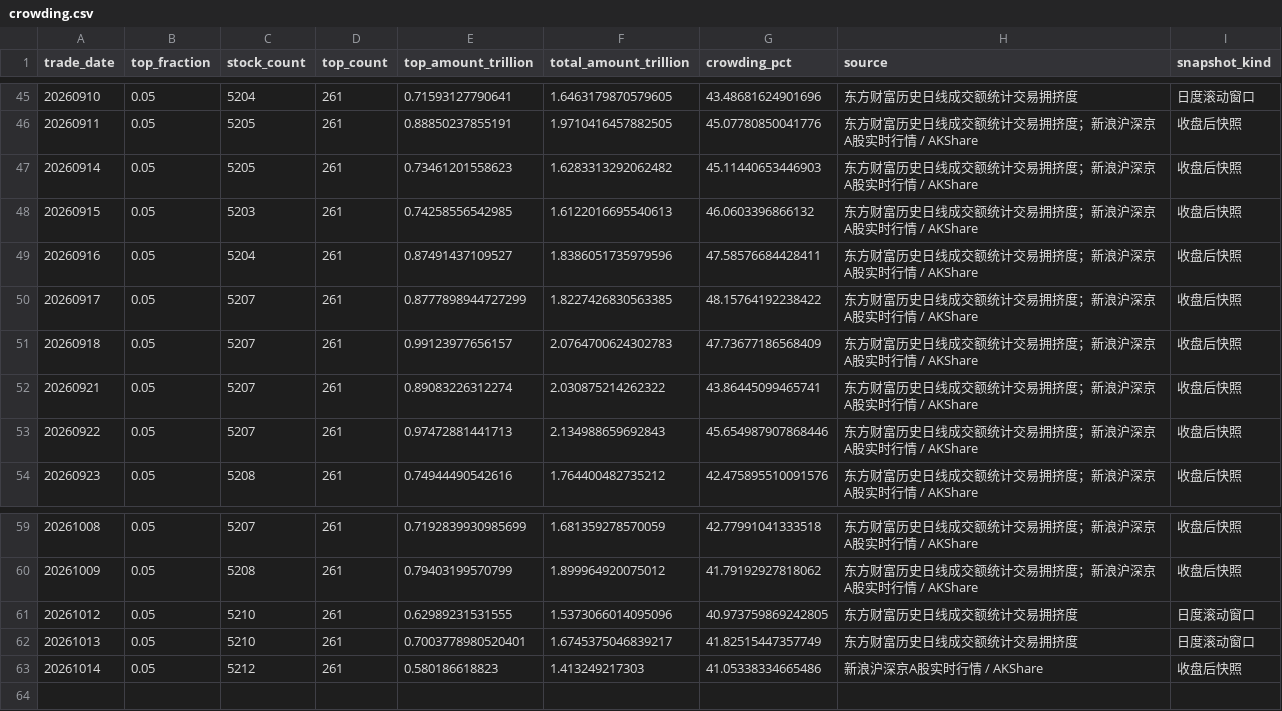
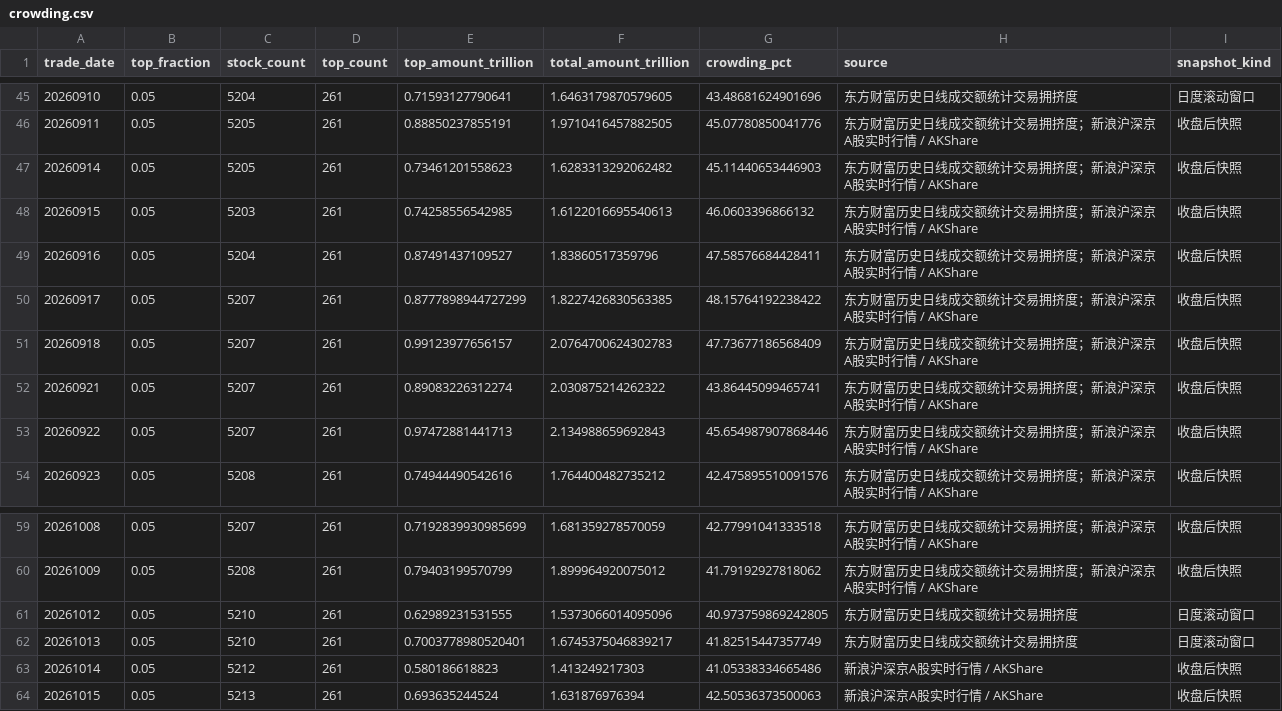
Before and after one commit to littlepeachh/macroscope-dashboard-v9, a CSV file: data/crowding.csv, drawn as a sheet; only a part is shown, gaps mark what is left out.

```diff
--- a/data/crowding.csv
+++ b/data/crowding.csv
@@ -48,3 +48,3 @@
 20260915,0.05,5203,261,0.74258556542985,1.6122016695540613,46.0603396866132,东方财富历史日线成交额统计交易拥挤度；新浪沪深京A股实时行情 / AKShare,收盘后快照
-20260916,0.05,5204,261,0.87491437109527,1.8386051735979596,47.58576684428411,东方财富历史日线成交额统计交易拥挤度；新浪沪深京A股实时行情 / AKShare,收盘后快照
+20260916,0.05,5204,261,0.87491437109527,1.83860517359796,47.58576684428411,东方财富历史日线成交额统计交易拥挤度；新浪沪深京A股实时行情 / AKShare,收盘后快照
 20260917,0.05,5207,261,0.8777898944727299,1.8227426830563385,48.15764192238422,东方财富历史日线成交额统计交易拥挤度；新浪沪深京A股实时行情 / AKShare,收盘后快照
@@ -63 +63,2 @@
 20261014,0.05,5212,261,0.580186618823,1.413249217303,41.05338334665486,新浪沪深京A股实时行情 / AKShare,收盘后快照
+20261015,0.05,5213,261,0.693635244524,1.631876976394,42.50536373500063,新浪沪深京A股实时行情 / AKShare,收盘后快照
```
Also changed, not shown: data/breadth.csv, data/deviation.csv, 6 other files.
